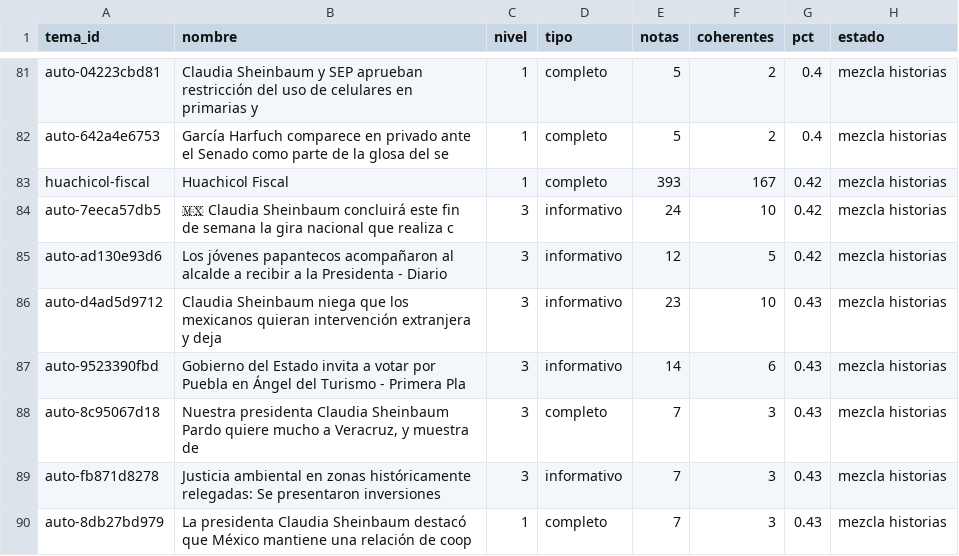
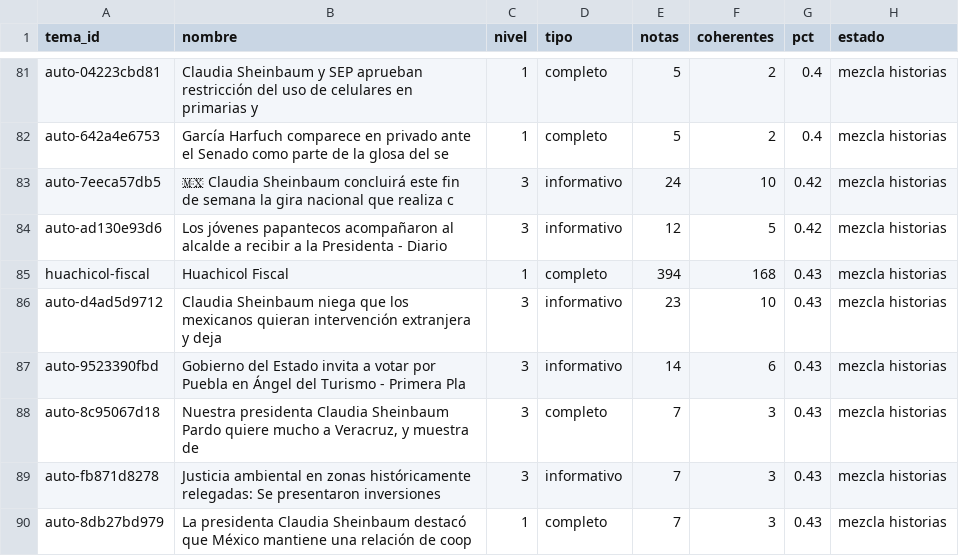
Before and after one commit to OckarLezama/ecosistema-politico, a CSV file: data/auditoria_temas.csv, drawn as a sheet; only a part is shown, gaps mark what is left out; removed rows and columns are numbered as before the commit, all else as after; the diff names each change by its address in the sheet, - before the commit and + after, or states it on an @@ line.

```diff
--- a/data/auditoria_temas.csv
+++ b/data/auditoria_temas.csv
-row 83: huachicol-fiscal | Huachicol Fiscal | 1 | completo | 393 | 167 | 0.42 | mezcla historias
+row 85: huachicol-fiscal | Huachicol Fiscal | 1 | completo | 394 | 168 | 0.43 | mezcla historias
```
Also changed, not shown: data/auditoria_actores.csv, data/ecosistema_historial.csv, 6 other files.
